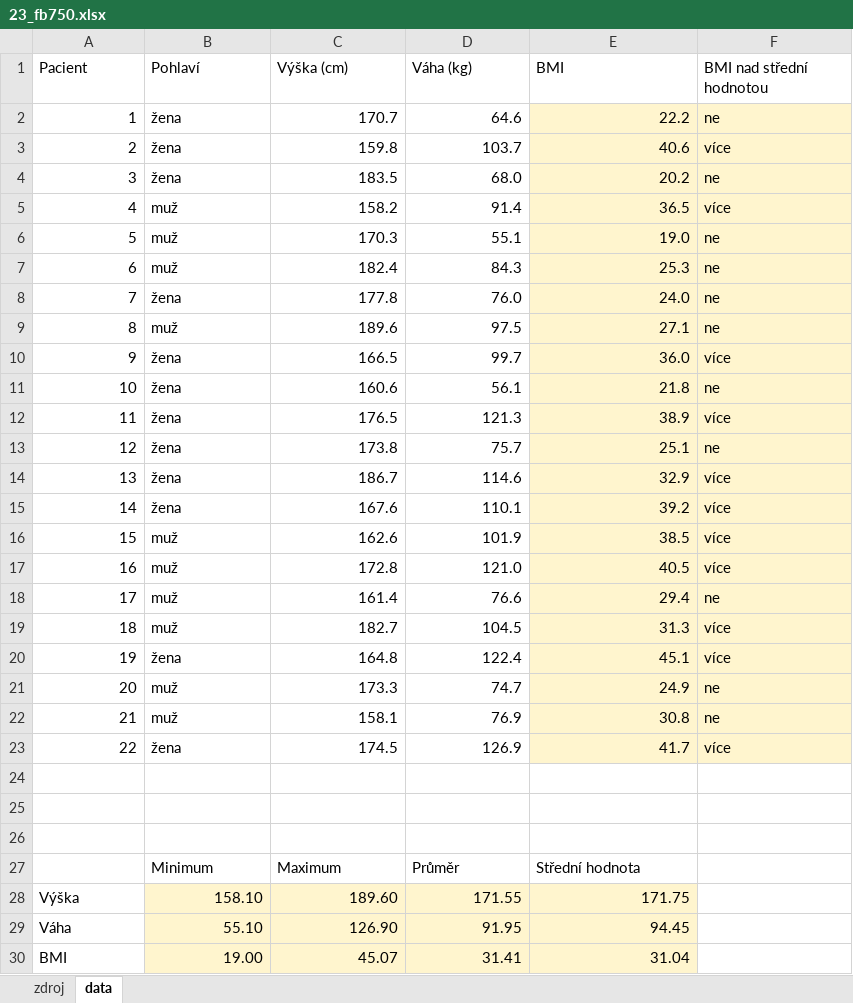
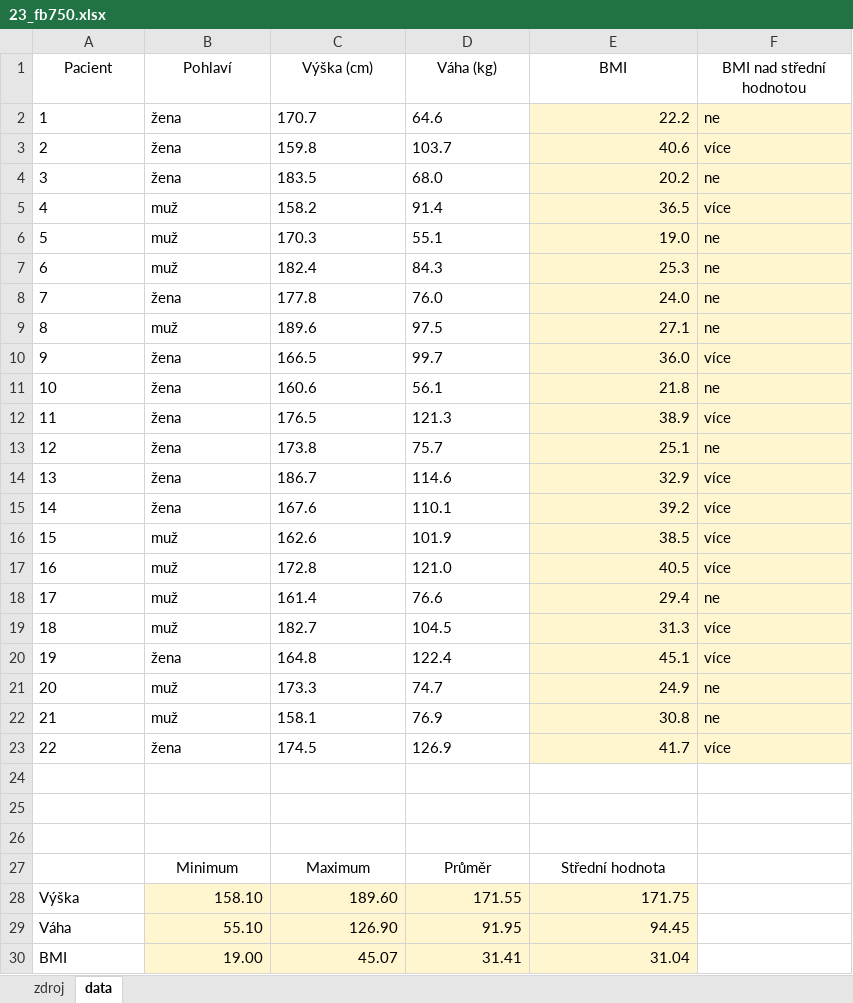
Before and after one commit to vaneceka/BP, an Excel workbook: 23_fb750.xlsx, sheet data, drawn as a sheet; values as stored, in another font and other column widths than the file's, no borders; the diff names each change by its address in the sheet, - before the commit and + after, or states it on an @@ line.

```diff
--- a/23_fb750.xlsx (sheet data)
+++ b/23_fb750.xlsx (sheet data)
-A1:F1 alignment: left
+A1:F1 alignment: center
-A2:A23 alignment: right
+A2:A23 alignment: left
-C2:D23 alignment: right
+C2:D23 alignment: left
-B27:E27 alignment: left
+B27:E27 alignment: center
```
Also changed, not shown: 4 other files.
